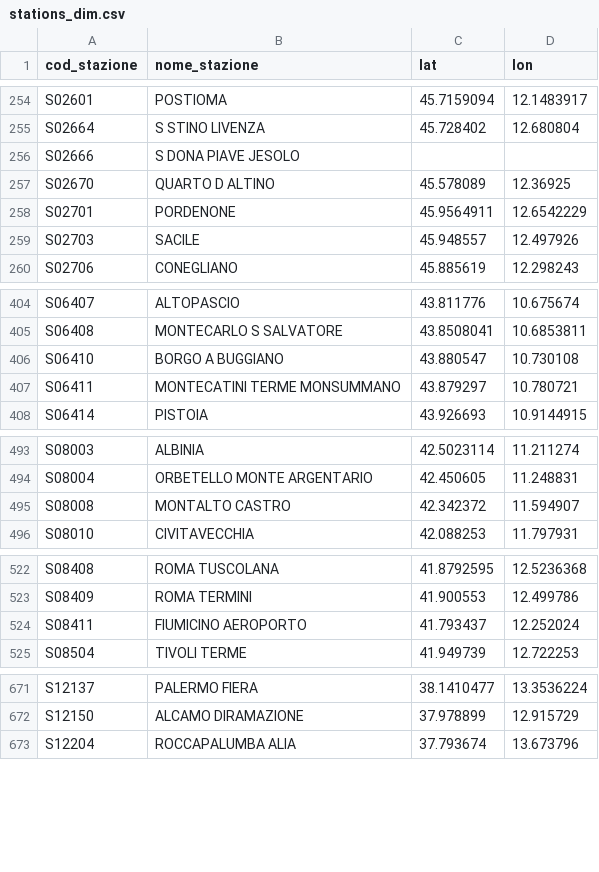
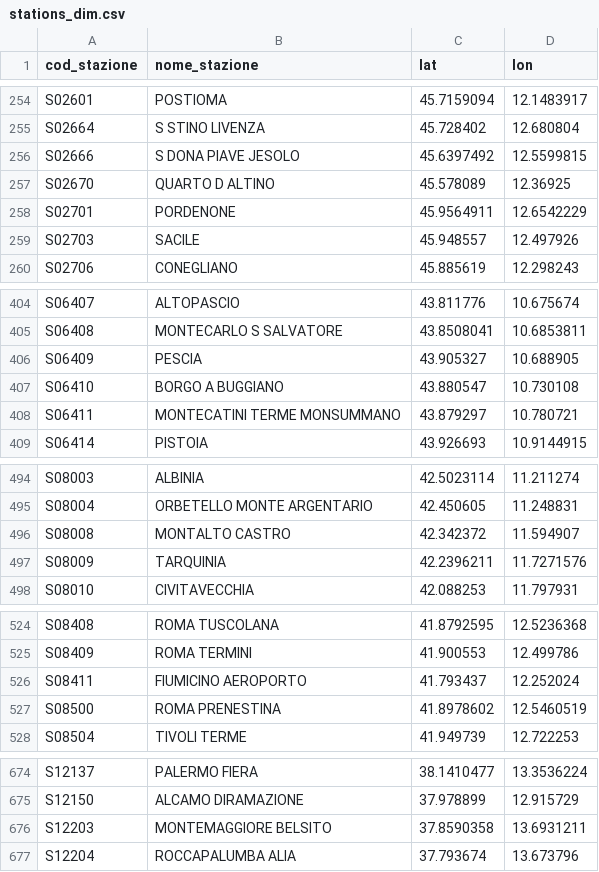
Before and after one commit to DrElegantia/trainstats-dashboard, a CSV file: data/gold/stations_dim.csv, drawn as a sheet; only a part is shown, gaps mark what is left out; the diff names each change by its address in the sheet, - before the commit and + after, or states it on an @@ line.

```diff
--- a/data/gold/stations_dim.csv
+++ b/data/gold/stations_dim.csv
-C256 (lat): (empty)
+C256 (lat): 45.6397492
-D256 (lon): (empty)
+D256 (lon): 12.5599815
@@ row 749 moved to row 406: S06409 @@
+row 497: S08009 | TARQUINIA | 42.2396211 | 11.7271576
+row 527: S08500 | ROMA PRENESTINA | 41.8978602 | 12.5460519
+row 676: S12203 | MONTEMAGGIORE BELSITO | 37.8590358 | 13.6931211
```
Also changed, not shown: data/gold/copertura_categoria.csv, 16 other files.
